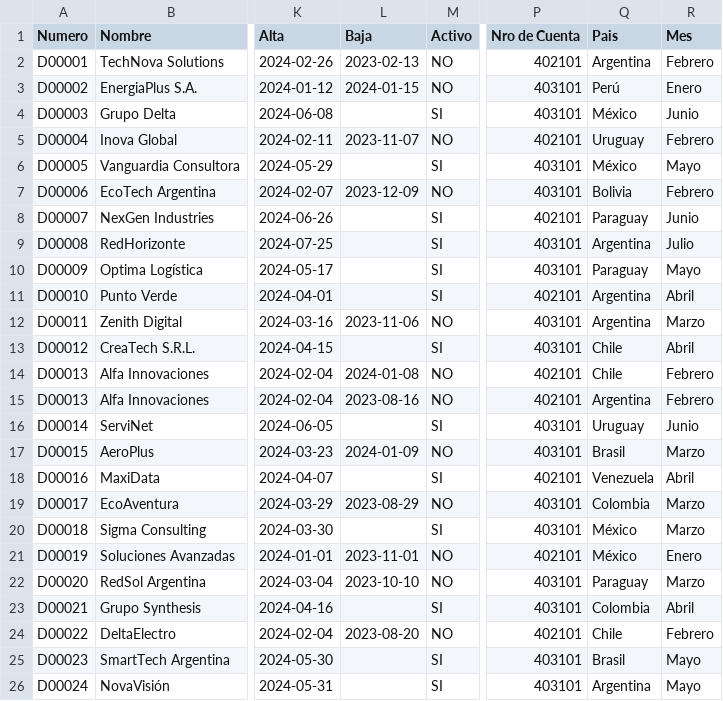
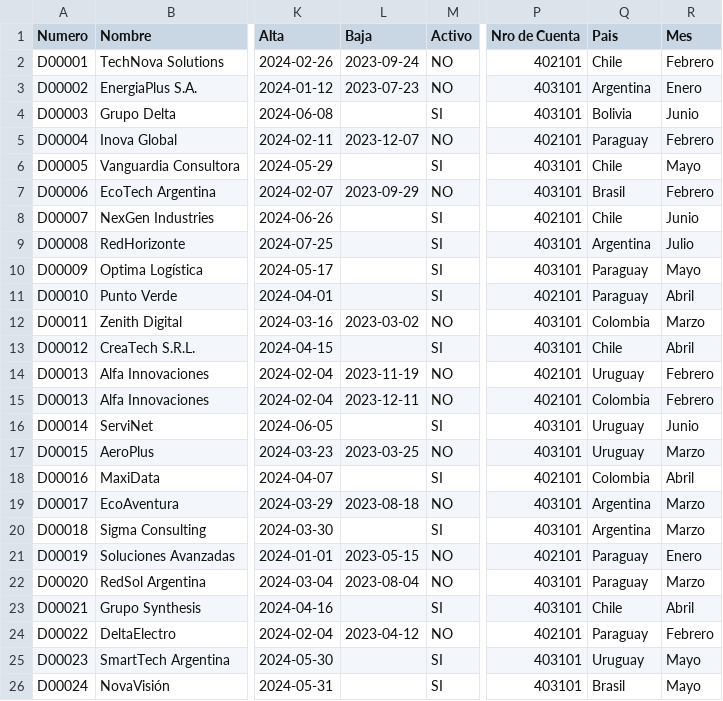
Before and after one commit to Sabellaj05/Guayerd-IBM-Data, a CSV file: data/merged/donantes_final-merged.csv, drawn as a sheet; only a part is shown, gaps mark what is left out; the diff covers the shown part only; the diff names each change by its address in the sheet, - before the commit and + after, or states it on an @@ line.

```diff
--- a/data/merged/donantes_final-merged.csv
+++ b/data/merged/donantes_final-merged.csv
-L2 (Baja): 2023-02-13
+L2 (Baja): 2023-09-24
-Q2 (Pais): Argentina
+Q2 (Pais): Chile
-L3 (Baja): 2024-01-15
+L3 (Baja): 2023-07-23
-Q3 (Pais): Perú
+Q3 (Pais): Argentina
-Q4 (Pais): México
+Q4 (Pais): Bolivia
-L5 (Baja): 2023-11-07
+L5 (Baja): 2023-12-07
-Q5 (Pais): Uruguay
+Q5 (Pais): Paraguay
-Q6 (Pais): México
+Q6 (Pais): Chile
-L7 (Baja): 2023-12-09
+L7 (Baja): 2023-09-29
-Q7 (Pais): Bolivia
+Q7 (Pais): Brasil
-Q8 (Pais): Paraguay
+Q8 (Pais): Chile
-Q11 (Pais): Argentina
+Q11 (Pais): Paraguay
-L12 (Baja): 2023-11-06
+L12 (Baja): 2023-03-02
-Q12 (Pais): Argentina
+Q12 (Pais): Colombia
-L14 (Baja): 2024-01-08
+L14 (Baja): 2023-11-19
-Q14 (Pais): Chile
+Q14 (Pais): Uruguay
-L15 (Baja): 2023-08-16
+L15 (Baja): 2023-12-11
-Q15 (Pais): Argentina
+Q15 (Pais): Colombia
-L17 (Baja): 2024-01-09
+L17 (Baja): 2023-03-25
-Q17 (Pais): Brasil
+Q17 (Pais): Uruguay
-Q18 (Pais): Venezuela
+Q18 (Pais): Colombia
-L19 (Baja): 2023-08-29
+L19 (Baja): 2023-08-18
-Q19 (Pais): Colombia
+Q19 (Pais): Argentina
-Q20 (Pais): México
+Q20 (Pais): Argentina
-L21 (Baja): 2023-11-01
+L21 (Baja): 2023-05-15
-Q21 (Pais): México
+Q21 (Pais): Paraguay
-L22 (Baja): 2023-10-10
+L22 (Baja): 2023-08-04
-Q23 (Pais): Colombia
+Q23 (Pais): Chile
-L24 (Baja): 2023-08-20
+L24 (Baja): 2023-04-12
-Q24 (Pais): Chile
+Q24 (Pais): Paraguay
-Q25 (Pais): Brasil
+Q25 (Pais): Uruguay
-Q26 (Pais): Argentina
+Q26 (Pais): Brasil
```
Also changed, not shown: 102 edited cells elsewhere in this file, data/cleaned/donantes-clean.csv, data/cleaned/proveedores-clean.csv, 2 other files.
